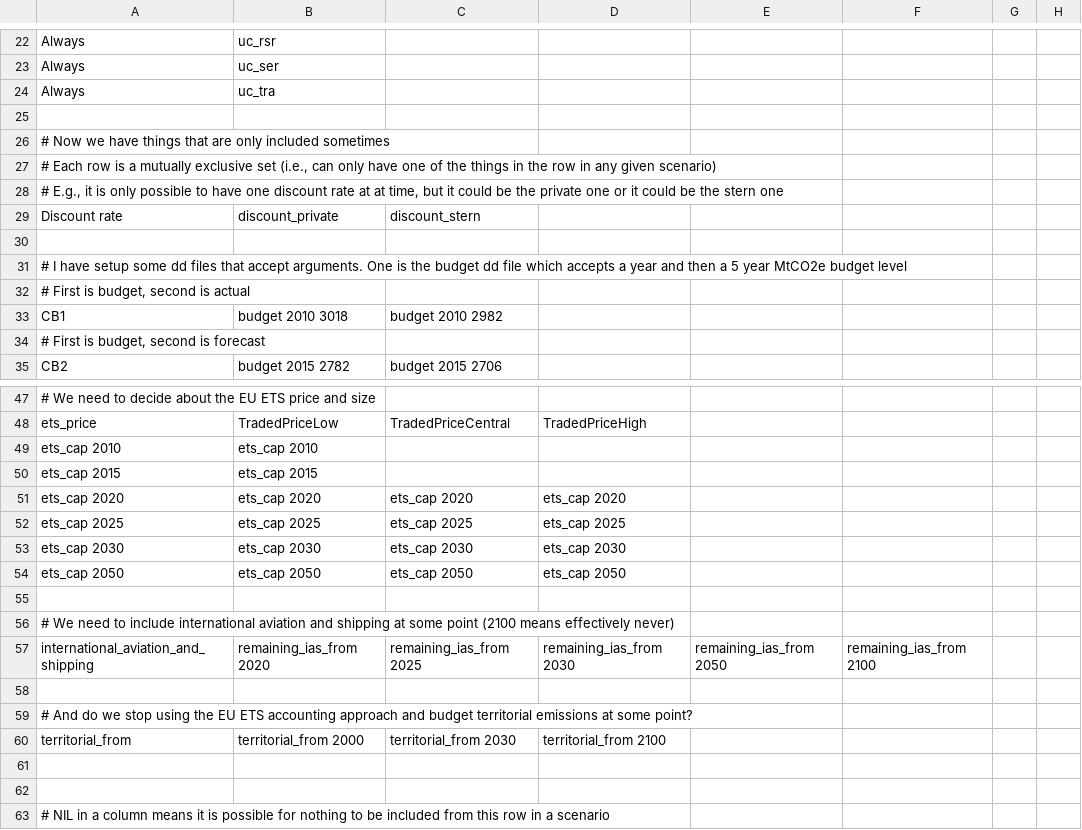
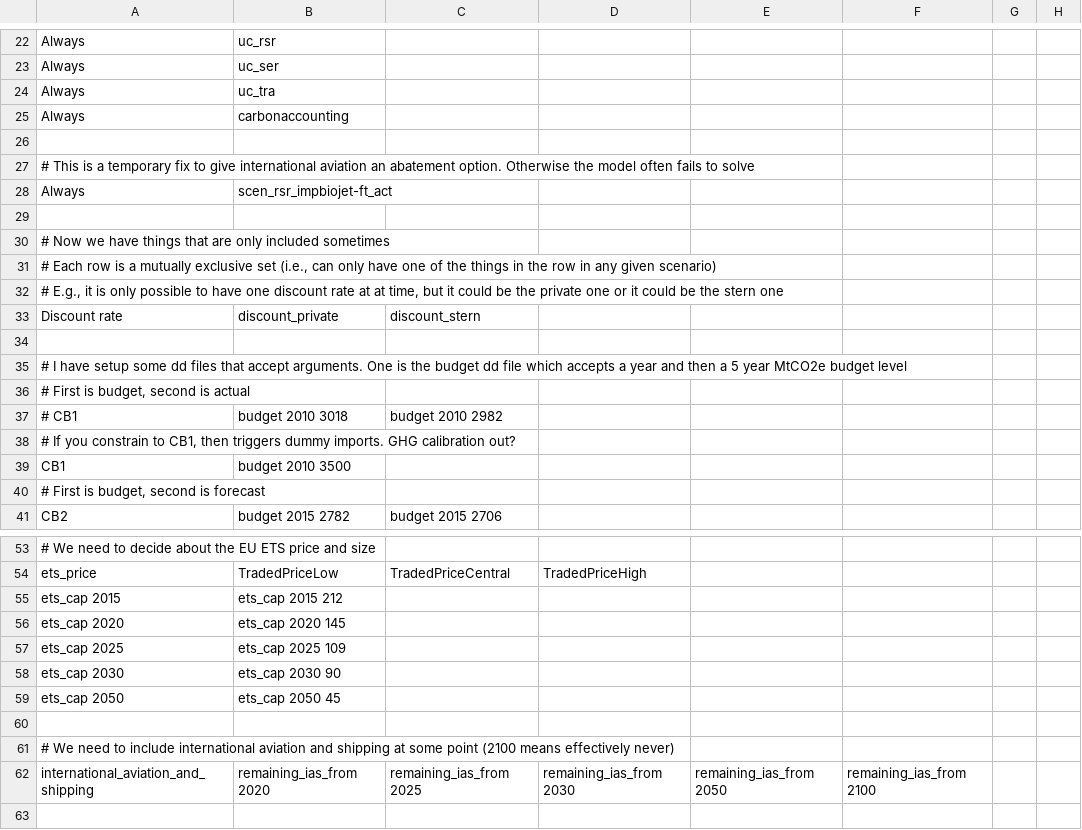
Before and after one commit to decc/times-batch-run, a TSV file: possible_scenarios.tsv, drawn as a sheet; only a part is shown, gaps mark what is left out; the shorter side is filled out with more unchanged rows; removed rows and columns are numbered as before the commit, all else as after; rows hold the shown columns only; the diff names each change by its address in the sheet, - before the commit and + after, or states it on an @@ line.

Commit message:
Updated the possible_scenarios tsv

```diff
--- a/possible_scenarios.tsv
+++ b/possible_scenarios.tsv
+row 25: Always | carbonaccounting
+row 26: (empty)
+row 27: # This is a temporary fix to give international aviation an abatement option. Otherwise the model often fails to solve
+row 28: Always | scen_rsr_impbiojet-ft_act
-A37: CB1
+A37: # CB1
+row 38: # If you constrain to CB1, then triggers dummy imports. GHG calibration out?
+row 39: CB1 | budget 2010 3500
-row 49: ets_cap 2010 | ets_cap 2010
-B55: ets_cap 2015
+B55: ets_cap 2015 212
-B56: ets_cap 2020
+B56: ets_cap 2020 145
-C56: ets_cap 2020
+C56: (empty)
-D56: ets_cap 2020
+D56: (empty)
-B57: ets_cap 2025
+B57: ets_cap 2025 109
-C57: ets_cap 2025
+C57: (empty)
-D57: ets_cap 2025
+D57: (empty)
-B58: ets_cap 2030
+B58: ets_cap 2030 90
-C58: ets_cap 2030
+C58: (empty)
-D58: ets_cap 2030
+D58: (empty)
-B59: ets_cap 2050
+B59: ets_cap 2050 45
-C59: ets_cap 2050
+C59: (empty)
-D59: ets_cap 2050
+D59: (empty)
```
